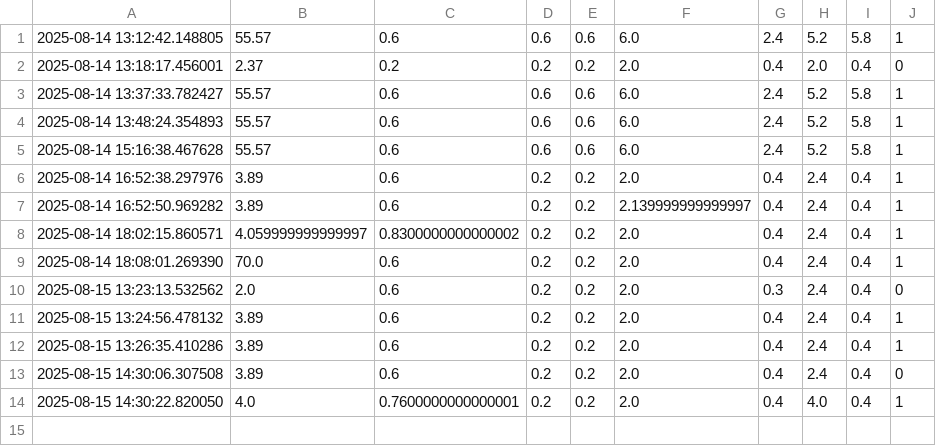
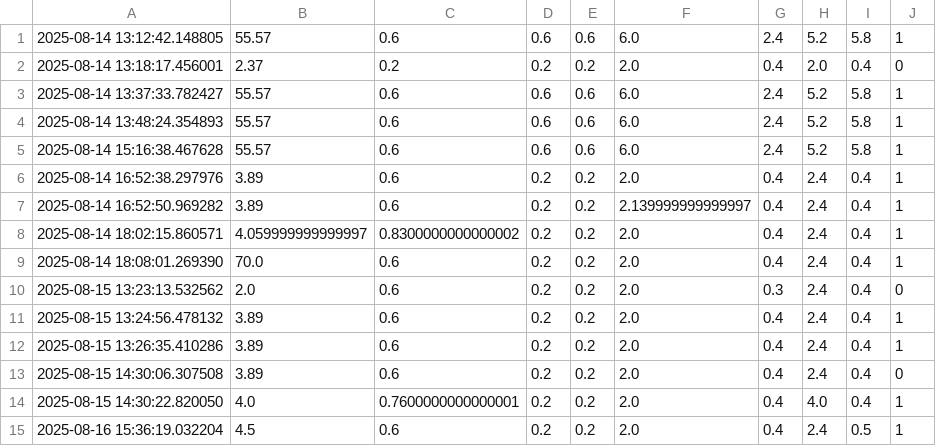
Before and after one commit to ElTestamento/ML_ops, a CSV file: predictions.csv, drawn as a sheet.

Commit message:
final

```diff
--- a/predictions.csv
+++ b/predictions.csv
@@ -14 +14,2 @@
 2025-08-15 14:30:22.820050,4.0,0.7600000000000001,0.2,0.2,2.0,0.4,4.0,0.4,1
+2025-08-16 15:36:19.032204,4.5,0.6,0.2,0.2,2.0,0.4,2.4,0.5,1
```
